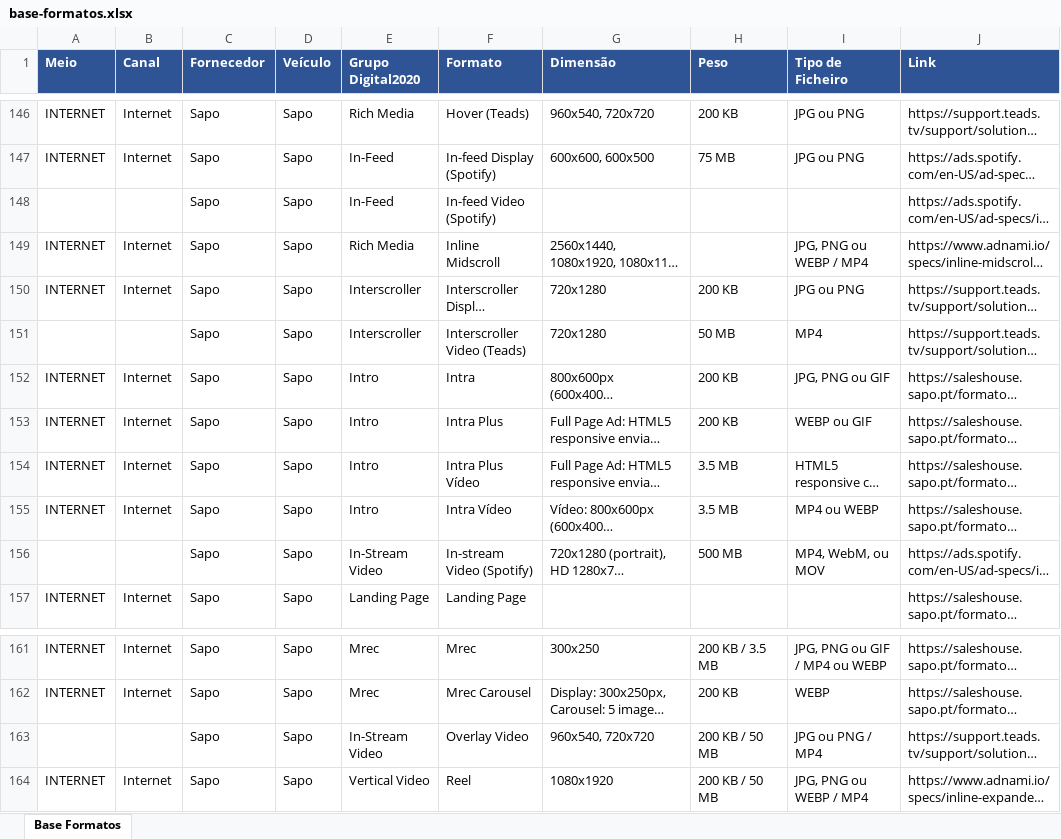
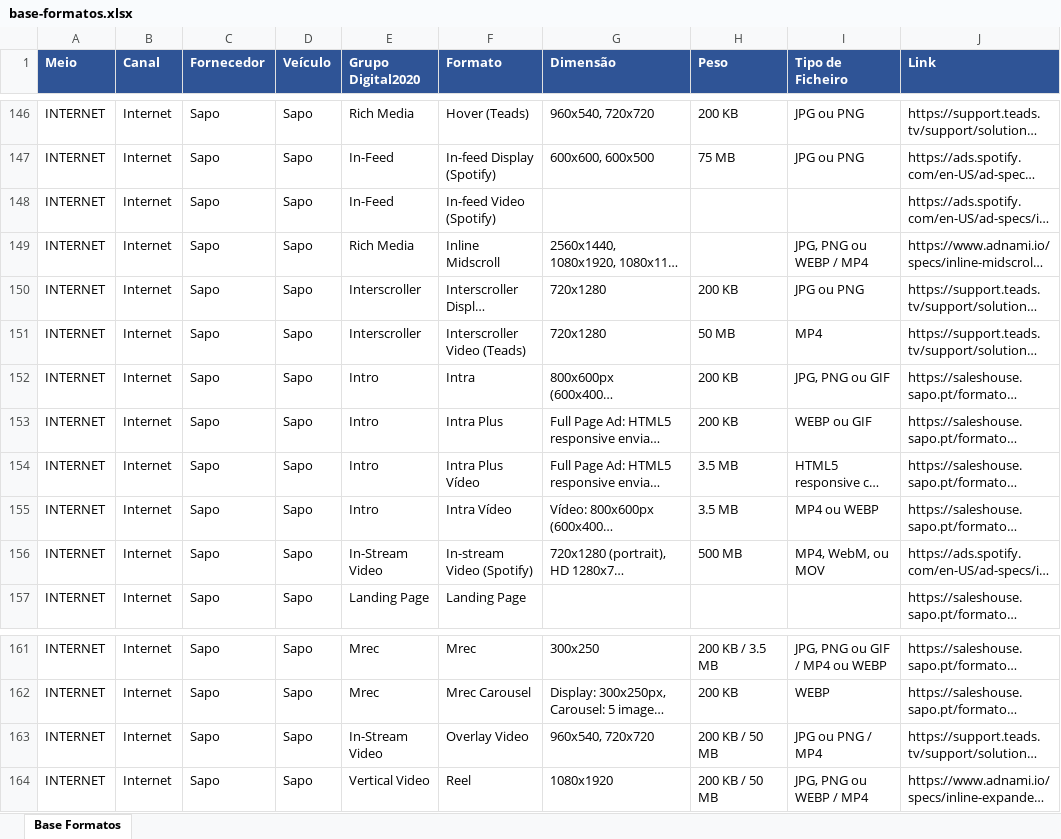
Before and after one commit to claudiarosa00/MS-Builder, an Excel workbook: data/base-formatos.xlsx, sheet Base Formatos, drawn as a sheet; only a part is shown, gaps mark what is left out; long unchanged cells end in …; values as stored, in another font and other column widths than the file's, no borders; the diff covers the shown part only; the diff names each change by its address in the sheet, - before the commit and + after, or states it on an @@ line.

```diff
--- a/data/base-formatos.xlsx (sheet Base Formatos)
+++ b/data/base-formatos.xlsx (sheet Base Formatos)
-A148 (Meio): (empty)
+A148 (Meio): INTERNET
-B148 (Canal): (empty)
+B148 (Canal): Internet
-A151 (Meio): (empty)
+A151 (Meio): INTERNET
-B151 (Canal): (empty)
+B151 (Canal): Internet
-A156 (Meio): (empty)
+A156 (Meio): INTERNET
-B156 (Canal): (empty)
+B156 (Canal): Internet
-A163 (Meio): (empty)
+A163 (Meio): INTERNET
-B163 (Canal): (empty)
+B163 (Canal): Internet
```
Also changed, not shown: 40 added rows elsewhere in this sheet, 3 other files.
